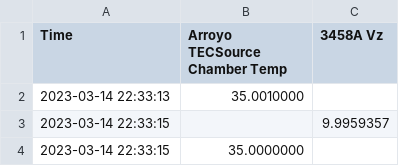
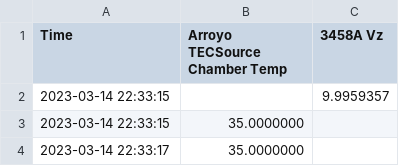
Before and after one commit to marcoreps/multiinstrumentalist, a CSV file: csv/20230314-223313_ADRmu6_15_35_TC_long.csv, drawn as a sheet; only a part is shown; the shorter side is filled out with more unchanged rows; the diff names each change by its address in the sheet, - before the commit and + after, or states it on an @@ line.

Commit message:
Update 20230314-223313_ADRmu6_15_35_TC_long.csv

```diff
--- a/csv/20230314-223313_ADRmu6_15_35_TC_long.csv
+++ b/csv/20230314-223313_ADRmu6_15_35_TC_long.csv
-row 2: 2023-03-14 22:33:13 | 35.0010000
```
